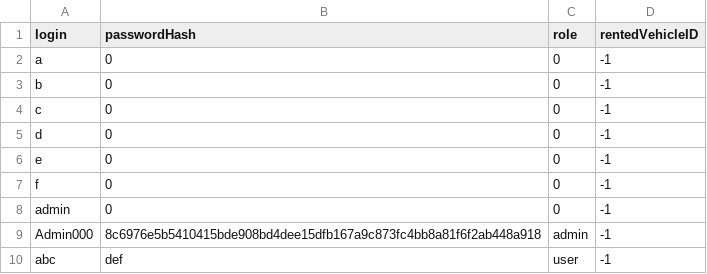
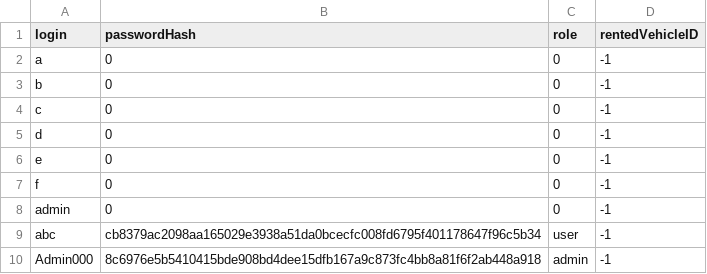
Before and after one commit to Olek12s/SpringFrameworkUMCS, a CSV file: RepozytoriumUzytkownikow.csv, drawn as a sheet; removed rows and columns are numbered as before the commit, all else as after; the diff names each change by its address in the sheet, - before the commit and + after, or states it on an @@ line.

```diff
--- a/RepozytoriumUzytkownikow.csv
+++ b/RepozytoriumUzytkownikow.csv
+row 9: abc | cb8379ac2098aa165029e3938a51da0bcecfc008fd6795f401178647f96c5b34 | user | -1
-row 10: abc | def | user | -1
```
Also changed, not shown: RepozytoriumPojazdow.csv, 5 other files.
